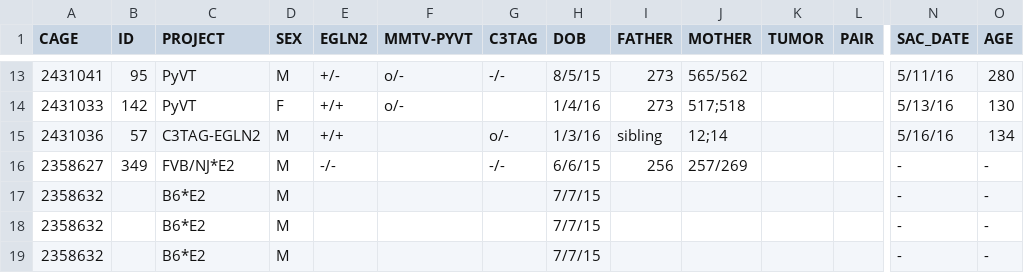
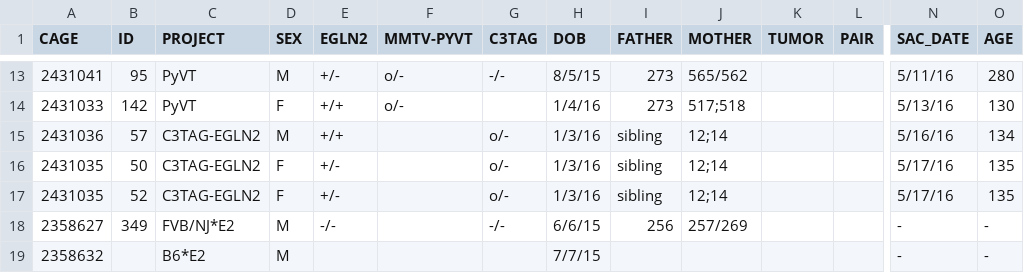
Before and after one commit to qzhanglab/animal_tracking, a CSV file: sac_archive.csv, drawn as a sheet; only a part is shown, gaps mark what is left out; the shorter side is filled out with more unchanged rows; rows hold the shown columns only; the diff names each change by its address in the sheet, - before the commit and + after, or states it on an @@ line.

```diff
--- a/sac_archive.csv
+++ b/sac_archive.csv
+row 16: 2431035 | 50 | C3TAG-EGLN2 | F | +/- |  | o/- | 1/3/16 | sibling | 12;14 |  |  | 5/17/16 | 135
+row 17: 2431035 | 52 | C3TAG-EGLN2 | F | +/- |  | o/- | 1/3/16 | sibling | 12;14 |  |  | 5/17/16 | 135
```
Also changed, not shown: master_animal_list.csv.
